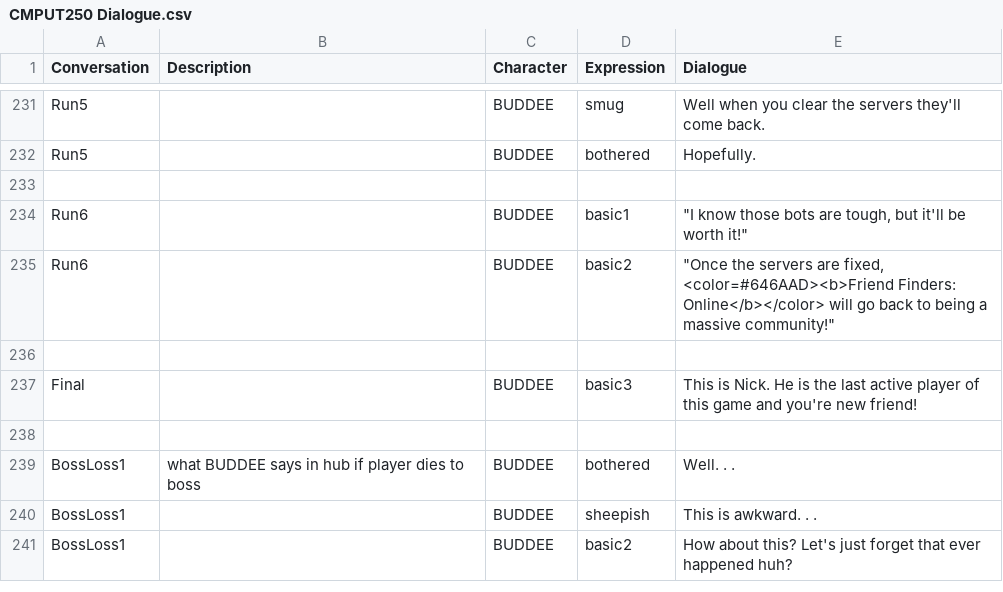
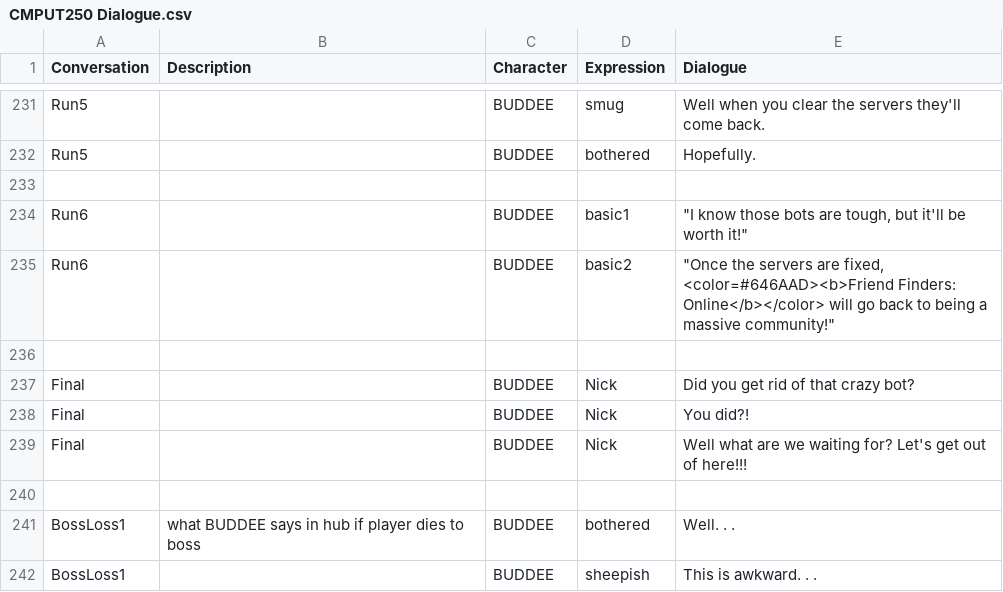
Before and after one commit to TalesTwo/NickTendo, a CSV file: Assets/CSV Files/Writing/CMPUT250 Dialogue.csv, drawn as a sheet; only a part is shown, gaps mark what is left out; the shorter side is filled out with more unchanged rows.

Commit message:
added final dialogue for Nick

```diff
--- a/Assets/CSV Files/Writing/CMPUT250 Dialogue.csv
+++ b/Assets/CSV Files/Writing/CMPUT250 Dialogue.csv
@@ -236,3 +236,5 @@ Run6,,BUDDEE ,basic2,"""Once the servers are fixed, <color=#646AAD><b>Friend Fin
 ,,,,
-Final,,BUDDEE,basic3,This is Nick. He is the last active player of this game and you're new friend!
+Final,,BUDDEE,Nick,Did you get rid of that crazy bot?
+Final,,BUDDEE,Nick,You did?!
+Final,,BUDDEE,Nick,Well what are we waiting for? Let's get out of here!!!
 ,,,,
```
